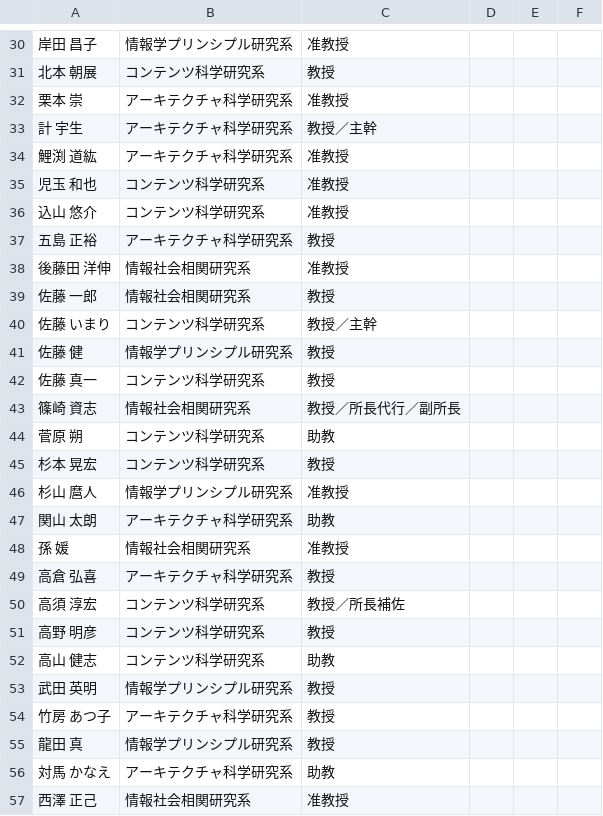
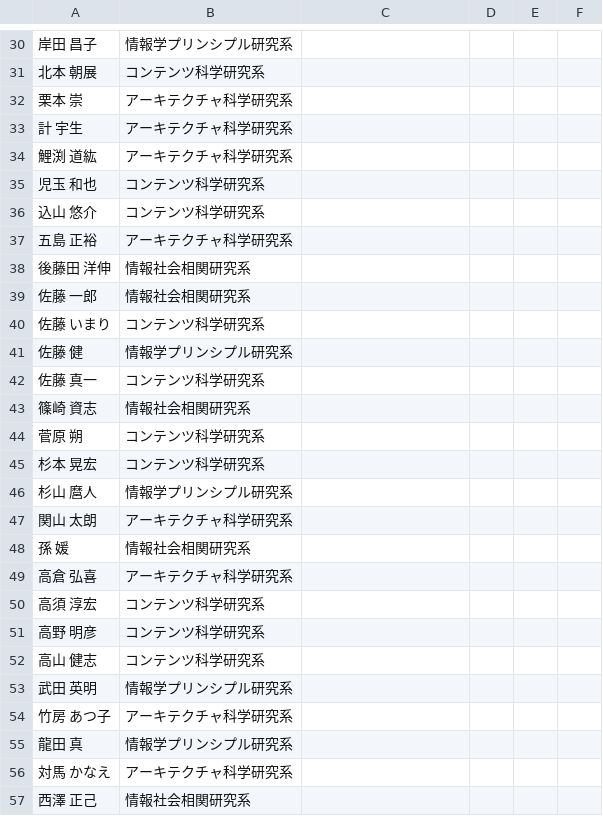
Before and after one commit to TaiseiYamana/PHP_Scraping, a CSV file: csv/list.csv, drawn as a sheet; only a part is shown, gaps mark what is left out; the diff covers the shown part only.

```diff
--- a/csv/list.csv
+++ b/csv/list.csv
@@ -86,84 +58,56 @@
-"岸田 昌子","
-				情報学プリンシプル研究系","准教授
-	",,,
-"北本 朝展","
-				コンテンツ科学研究系","教授
-	",,,
-"栗本 崇","
-				アーキテクチャ科学研究系","准教授
-	",,,
-"計 宇生","
-				アーキテクチャ科学研究系","教授／主幹
-	",,,
-"鯉渕 道紘","
-				アーキテクチャ科学研究系","准教授
-	",,,
-"児玉 和也","
-				コンテンツ科学研究系","准教授
-	",,,
-"込山 悠介","
-				コンテンツ科学研究系","准教授
-	",,,
-"五島 正裕","
-				アーキテクチャ科学研究系","教授
-	",,,
-"後藤田 洋伸","
-				情報社会相関研究系","准教授
-	",,,
-"佐藤 一郎","
-				情報社会相関研究系","教授
-	",,,
-"佐藤 いまり","
-				コンテンツ科学研究系","教授／主幹
-	",,,
-"佐藤 健","
-				情報学プリンシプル研究系","教授
-	",,,
-"佐藤 真一","
-				コンテンツ科学研究系","教授
-	",,,
-"篠崎 資志","
-				情報社会相関研究系","教授／所長代行／副所長
-	",,,
-"菅原 朔","
-				コンテンツ科学研究系","助教
-	",,,
-"杉本 晃宏","
-				コンテンツ科学研究系","教授
-	",,,
-"杉山 麿人","
-				情報学プリンシプル研究系","准教授
-	",,,
-"関山 太朗","
-				アーキテクチャ科学研究系","助教
-	",,,
-"孫 媛","
-				情報社会相関研究系","准教授
-	",,,
-"高倉 弘喜","
-				アーキテクチャ科学研究系","教授
-	",,,
-"高須 淳宏","
-				コンテンツ科学研究系","教授／所長補佐
-	",,,
-"高野 明彦","
-				コンテンツ科学研究系","教授
-	",,,
-"高山 健志","
-				コンテンツ科学研究系","助教
-	",,,
-"武田 英明","
-				情報学プリンシプル研究系","教授
-	",,,
-"竹房 あつ子","
-				アーキテクチャ科学研究系","教授
-	",,,
-"龍田 真","
-				情報学プリンシプル研究系","教授
-	",,,
-"対馬 かなえ","
-				アーキテクチャ科学研究系","助教
-	",,,
-"西澤 正己","
-				情報社会相関研究系","准教授
-	",,,
+"岸田 昌子","
+				情報学プリンシプル研究系",,,,
+"北本 朝展","
+				コンテンツ科学研究系",,,,
+"栗本 崇","
+				アーキテクチャ科学研究系",,,,
+"計 宇生","
+				アーキテクチャ科学研究系",,,,
+"鯉渕 道紘","
+				アーキテクチャ科学研究系",,,,
+"児玉 和也","
+				コンテンツ科学研究系",,,,
+"込山 悠介","
+				コンテンツ科学研究系",,,,
+"五島 正裕","
+				アーキテクチャ科学研究系",,,,
+"後藤田 洋伸","
+				情報社会相関研究系",,,,
+"佐藤 一郎","
+				情報社会相関研究系",,,,
+"佐藤 いまり","
+				コンテンツ科学研究系",,,,
+"佐藤 健","
+				情報学プリンシプル研究系",,,,
+"佐藤 真一","
+				コンテンツ科学研究系",,,,
+"篠崎 資志","
+				情報社会相関研究系",,,,
+"菅原 朔","
+				コンテンツ科学研究系",,,,
+"杉本 晃宏","
+				コンテンツ科学研究系",,,,
+"杉山 麿人","
+				情報学プリンシプル研究系",,,,
+"関山 太朗","
+				アーキテクチャ科学研究系",,,,
+"孫 媛","
+				情報社会相関研究系",,,,
+"高倉 弘喜","
+				アーキテクチャ科学研究系",,,,
+"高須 淳宏","
+				コンテンツ科学研究系",,,,
+"高野 明彦","
+				コンテンツ科学研究系",,,,
+"高山 健志","
+				コンテンツ科学研究系",,,,
+"武田 英明","
+				情報学プリンシプル研究系",,,,
+"竹房 あつ子","
+				アーキテクチャ科学研究系",,,,
+"龍田 真","
+				情報学プリンシプル研究系",,,,
+"対馬 かなえ","
+				アーキテクチャ科学研究系",,,,
+"西澤 正己","
+				情報社会相関研究系",,,,
```
Also changed, not shown: 51 edited cells elsewhere in this file.
